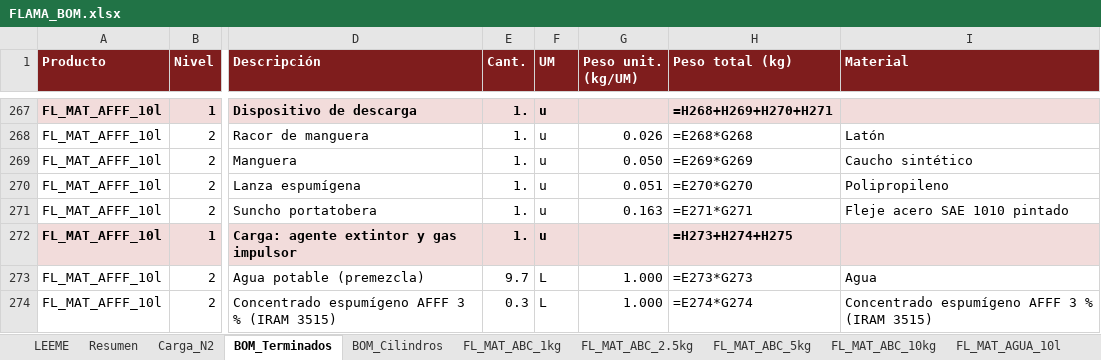
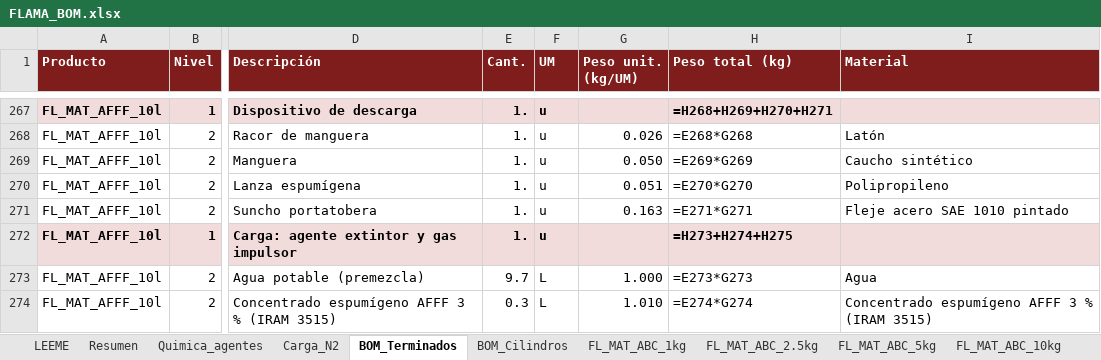
Before and after one commit to TadeoSinay/planos_flama-, an Excel workbook: salida/bom/FLAMA_BOM.xlsx, sheet BOM_Terminados, drawn as a sheet; only a part is shown, gaps mark what is left out; values as stored, in another font and other column widths than the file's, no borders; formulas without a stored value are shown as written; the diff covers the shown part only; the diff names each change by its address in the sheet, - before the commit and + after, or states it on an @@ line.

```diff
--- a/salida/bom/FLAMA_BOM.xlsx (sheet BOM_Terminados)
+++ b/salida/bom/FLAMA_BOM.xlsx (sheet BOM_Terminados)
+sheet tab: Quimica_agentes
-G274 (Peso unit. (kg/UM)): 1.000
+G274 (Peso unit. (kg/UM)): 1.010
```
Also changed, not shown: 38 edited cells elsewhere in this sheet, sheet Carga_N2, sheet Recargas, sheet Resumen, sheet Explosion_MP, sheet FL_MAT_SALESK_6l, sheet LEEME, 14 more sheets, other sheet tabs, 36 other files.
